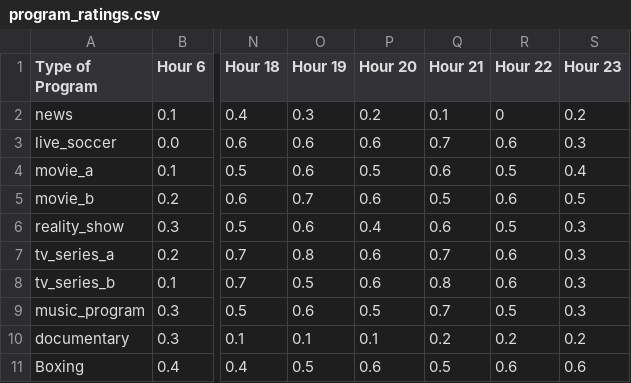
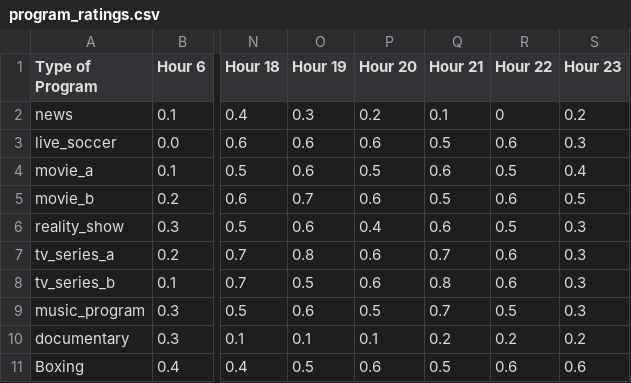
Before and after one commit to nisahanani/tvscheduling, a CSV file: program_ratings.csv, drawn as a sheet; only a part is shown, gaps mark what is left out; the diff names each change by its address in the sheet, - before the commit and + after, or states it on an @@ line.

Commit message:
Update program_ratings.csv

```diff
--- a/program_ratings.csv
+++ b/program_ratings.csv
-Q3 (Hour 21): 0.7
+Q3 (Hour 21): 0.5
```
